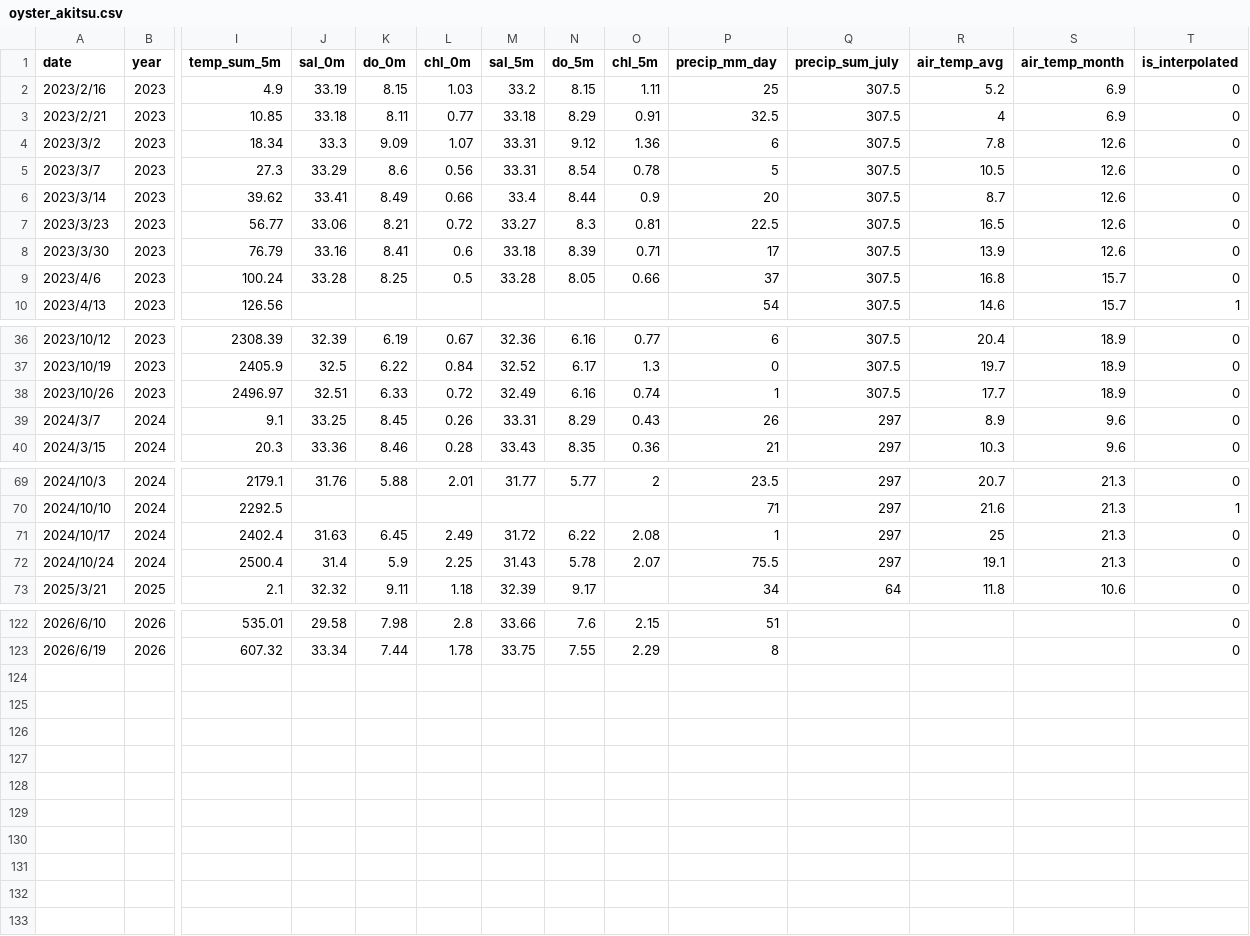
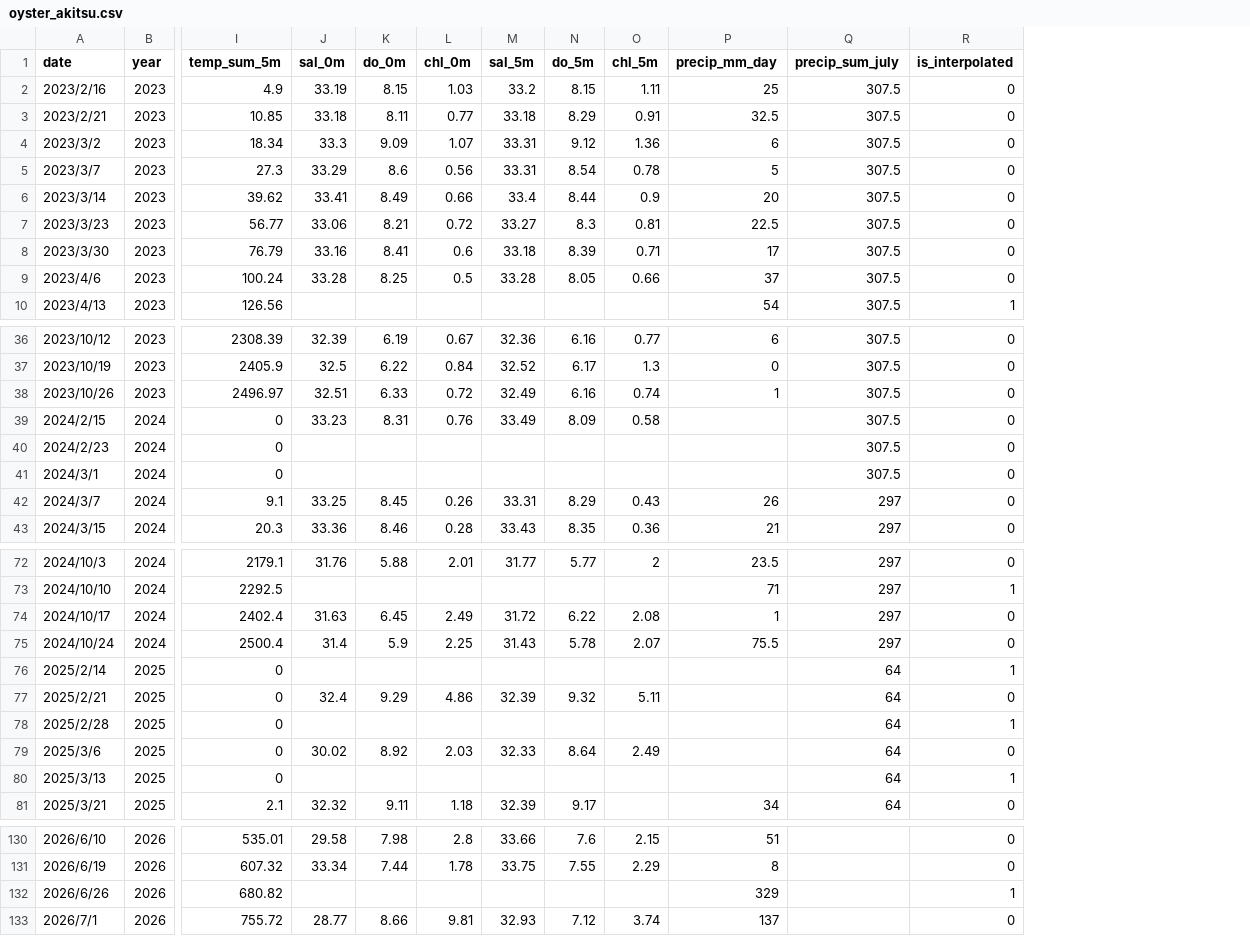
Before and after one commit to NagataYudai/akitsu_oyster_app, a CSV file: oyster_akitsu.csv, drawn as a sheet; only a part is shown, gaps mark what is left out; removed rows and columns are numbered as before the commit, all else as after; rows hold the shown columns only; the diff names each change by its address in the sheet, - before the commit and + after, or states it on an @@ line.

Commit message:
Add files via upload

```diff
--- a/oyster_akitsu.csv
+++ b/oyster_akitsu.csv
-column R (air_temp_avg), rows 2-10: 5.2 | 4 | 7.8 | 10.5 | 8.7 | 16.5 | 13.9 | 16.8 | 14.6; rows 36-40: 20.4 | 19.7 | 17.7 | 8.9 | 10.3; rows 69-73: 20.7 | 21.6 | 25 | 19.1 | 11.8
-column S (air_temp_month), rows 2-10: 6.9 | 6.9 | 12.6 | 12.6 | 12.6 | 12.6 | 12.6 | 15.7 | 15.7; rows 36-40: 18.9 | 18.9 | 18.9 | 9.6 | 9.6; rows 69-73: 21.3 | 21.3 | 21.3 | 21.3 | 10.6
+row 39: 2024/2/15 | 2024 | 0 | 33.23 | 8.31 | 0.76 | 33.49 | 8.09 | 0.58 |  | 307.5 | 0
+row 40: 2024/2/23 | 2024 | 0 |  |  |  |  |  |  |  | 307.5 | 0
+row 41: 2024/3/1 | 2024 | 0 |  |  |  |  |  |  |  | 307.5 | 0
+row 76: 2025/2/14 | 2025 | 0 |  |  |  |  |  |  |  | 64 | 1
+row 77: 2025/2/21 | 2025 | 0 | 32.4 | 9.29 | 4.86 | 32.39 | 9.32 | 5.11 |  | 64 | 0
+row 78: 2025/2/28 | 2025 | 0 |  |  |  |  |  |  |  | 64 | 1
+row 79: 2025/3/6 | 2025 | 0 | 30.02 | 8.92 | 2.03 | 32.33 | 8.64 | 2.49 |  | 64 | 0
+row 80: 2025/3/13 | 2025 | 0 |  |  |  |  |  |  |  | 64 | 1
+row 132: 2026/6/26 | 2026 | 680.82 |  |  |  |  |  |  | 329 |  | 1
+row 133: 2026/7/1 | 2026 | 755.72 | 28.77 | 8.66 | 9.81 | 32.93 | 7.12 | 3.74 | 137 |  | 0
```
